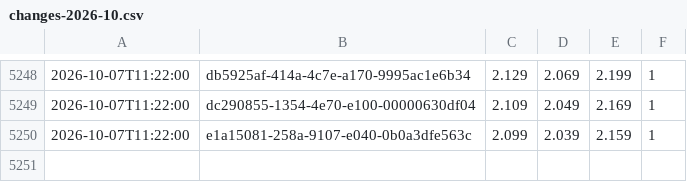
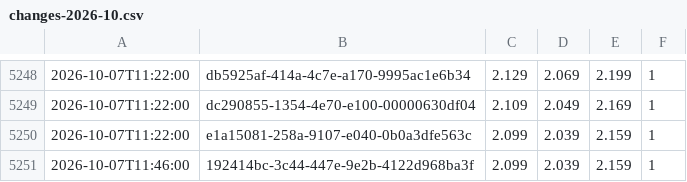
Before and after one commit to KapahutE/tankpreise, a CSV file: data/changes-2026-10.csv, drawn as a sheet; only a part is shown, gaps mark what is left out; the diff names each change by its address in the sheet, - before the commit and + after, or states it on an @@ line.

```diff
--- a/data/changes-2026-10.csv
+++ b/data/changes-2026-10.csv
+row 5251: 2026-10-07T11:46:00 | 192414bc-3c44-447e-9e2b-4122d968ba3f | 2.099 | 2.039 | 2.159 | 1
```
Also changed, not shown: 21 other files.
